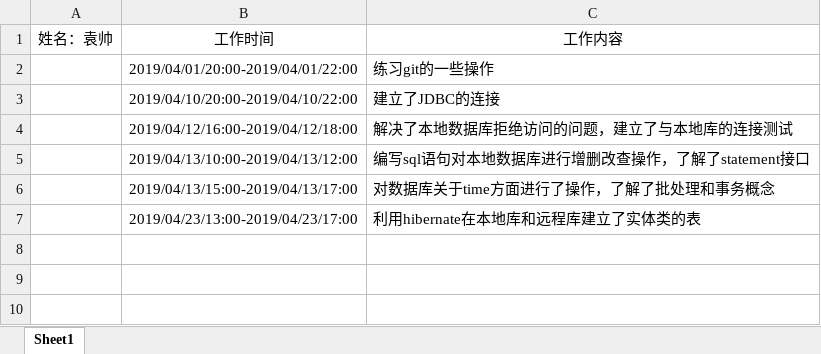
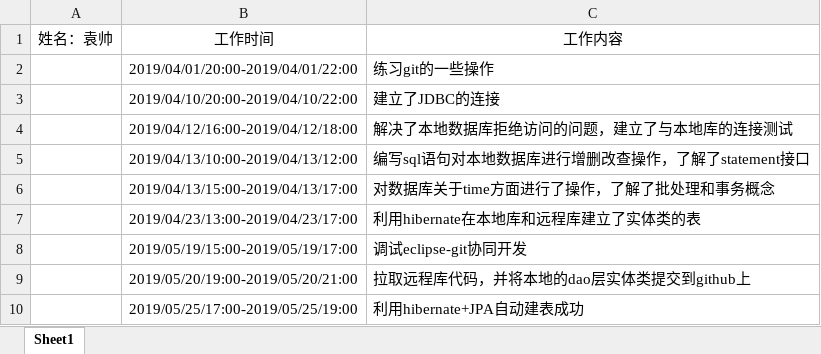
Before and after one commit to 2019226javaee/navigation, an Excel workbook: doc/袁帅.xlsx, sheet Sheet1, drawn as a sheet; values as stored, in another font and other column widths than the file's, no borders; the diff names each change by its address in the sheet, - before the commit and + after, or states it on an @@ line.

Commit message:
525-diary-commit

```diff
--- a/doc/袁帅.xlsx (sheet Sheet1)
+++ b/doc/袁帅.xlsx (sheet Sheet1)
+row 8:  | 2019/05/19/15:00-2019/05/19/17:00 | 调试eclipse-git协同开发
+row 9:  | 2019/05/20/19:00-2019/05/20/21:00 | 拉取远程库代码，并将本地的dao层实体类提交到github上
+row 10:  | 2019/05/25/17:00-2019/05/25/19:00 | 利用hibernate+JPA自动建表成功
```
